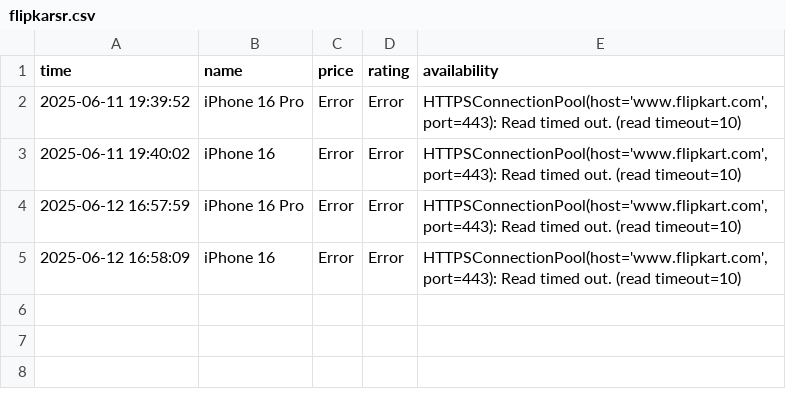
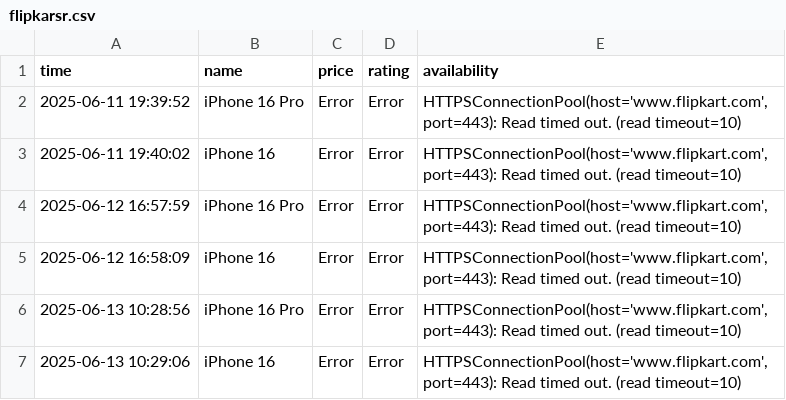
Before and after one commit to Kumar-sambhav04/price-comparison-bot, a CSV file: flipkarsr.csv, drawn as a sheet; the diff names each change by its address in the sheet, - before the commit and + after, or states it on an @@ line.

```diff
--- a/flipkarsr.csv
+++ b/flipkarsr.csv
+row 6: 2025-06-13 10:28:56 | iPhone 16 Pro | Error | Error | HTTPSConnectionPool(host='www.flipkart.com', port=443): Read timed out. (read timeout=10)
+row 7: 2025-06-13 10:29:06 | iPhone 16 | Error | Error | HTTPSConnectionPool(host='www.flipkart.com', port=443): Read timed out. (read timeout=10)
```
Also changed, not shown: amazonsr.csv.
